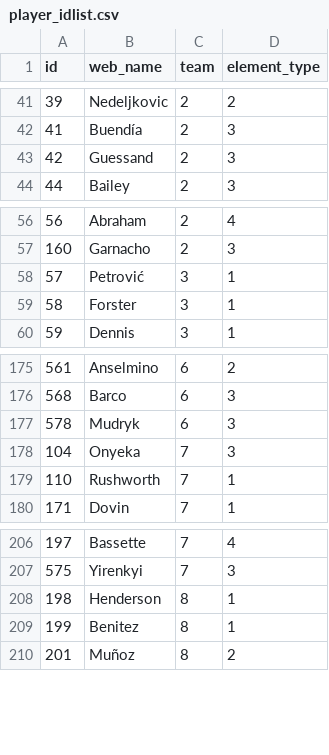
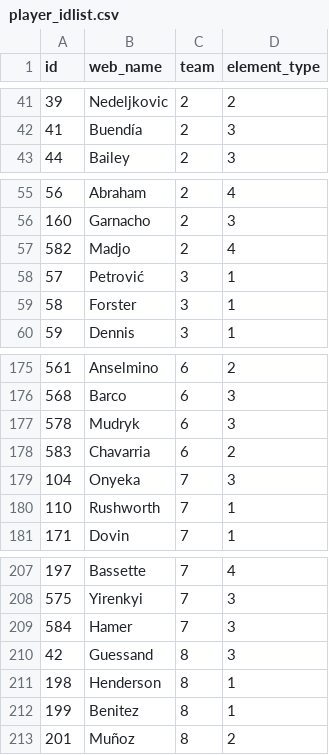
Before and after one commit to Schwetche/fpl_project, a CSV file: data/player_idlist.csv, drawn as a sheet; only a part is shown, gaps mark what is left out.

```diff
--- a/data/player_idlist.csv
+++ b/data/player_idlist.csv
@@ -42,3 +42,2 @@ id,web_name,team,element_type
 41,Buendía,2,3
-42,Guessand,2,3
 44,Bailey,2,3
@@ -57,2 +56,3 @@ id,web_name,team,element_type
 160,Garnacho,2,3
+582,Madjo,2,4
 57,Petrović,3,1
@@ -177,2 +177,3 @@ id,web_name,team,element_type
 578,Mudryk,6,3
+583,Chavarria,6,2
 104,Onyeka,7,3
@@ -207,2 +208,4 @@ id,web_name,team,element_type
 575,Yirenkyi,7,3
+584,Hamer,7,3
+42,Guessand,8,3
 198,Henderson,8,1
```
Also changed, not shown: data/cleaned_players.csv, data/players_raw.csv, 15 other files.
